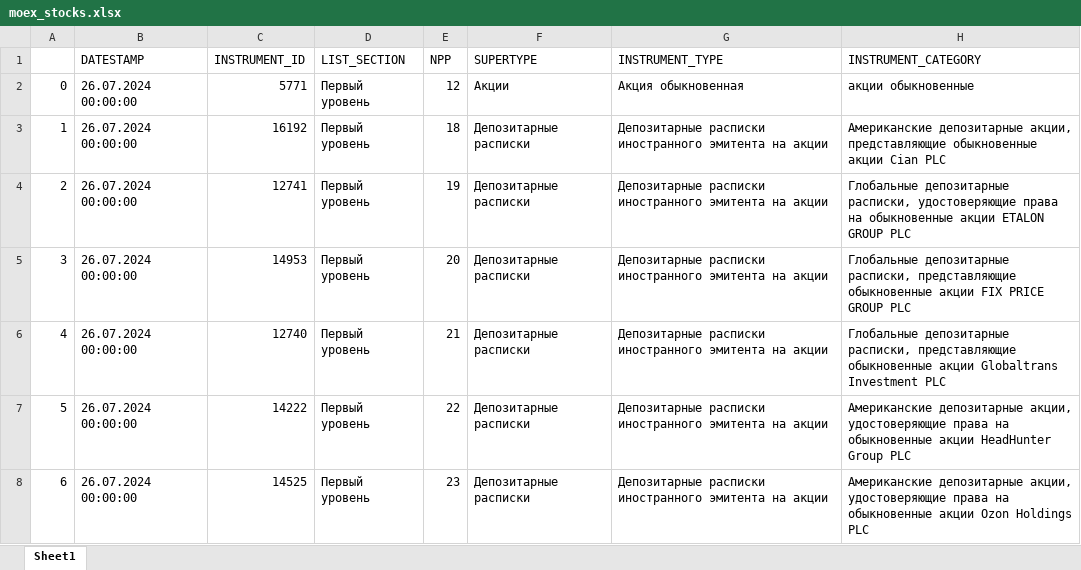
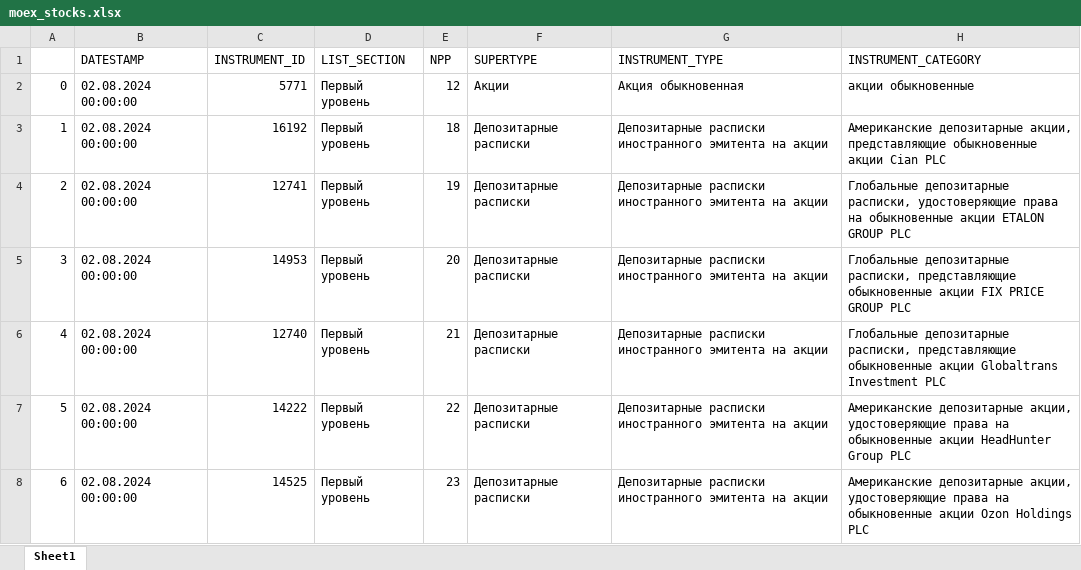
Before and after one commit to foykes/moex-dataset, an Excel workbook: datasets/ticker_lists/moex_stocks.xlsx, sheet Sheet1, drawn as a sheet; only a part is shown; values as stored, in another font and other column widths than the file's, no cell formats; the diff covers the shown part only; the diff names each change by its address in the sheet, - before the commit and + after, or states it on an @@ line.

```diff
--- a/datasets/ticker_lists/moex_stocks.xlsx (sheet Sheet1)
+++ b/datasets/ticker_lists/moex_stocks.xlsx (sheet Sheet1)
-B2:B8 (DATESTAMP): 26.07.2024 00:00:00
+B2:B8 (DATESTAMP): 02.08.2024 00:00:00
```
Also changed, not shown: 1 added row, 511 edited cells and row numbers in column A elsewhere in this sheet, cell formats, datasets/dividends/all.xlsx, 33 other files.
